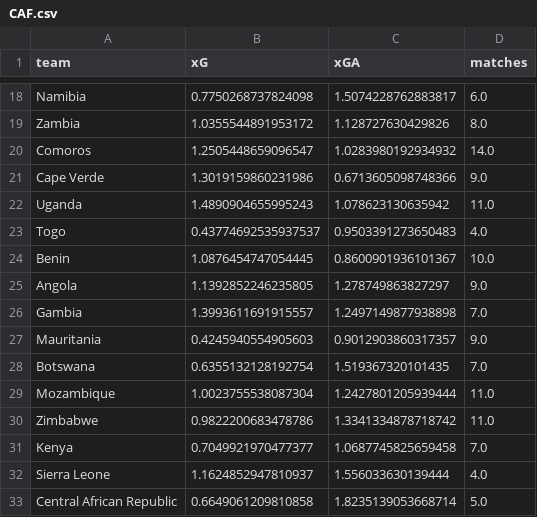
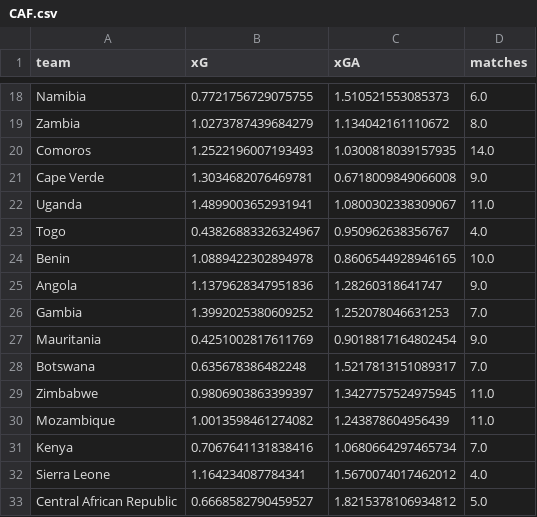
Before and after one commit to albertovth/football_predictor, a CSV file: data/intermediate/confed/CAF.csv, drawn as a sheet; only a part is shown, gaps mark what is left out; removed rows and columns are numbered as before the commit, all else as after; the diff covers the shown part only; the diff names each change by its address in the sheet, - before the commit and + after, or states it on an @@ line.

```diff
--- a/data/intermediate/confed/CAF.csv
+++ b/data/intermediate/confed/CAF.csv
-B18 (xG): 0.7750268737824098
+B18 (xG): 0.7721756729075755
-C18 (xGA): 1.5074228762883817
+C18 (xGA): 1.510521553085373
-B19 (xG): 1.0355544891953172
+B19 (xG): 1.0273787439684279
-C19 (xGA): 1.128727630429826
+C19 (xGA): 1.134042161110672
-B20 (xG): 1.2505448659096547
+B20 (xG): 1.2522196007193493
-C20 (xGA): 1.0283980192934932
+C20 (xGA): 1.0300818039157935
-B21 (xG): 1.3019159860231986
+B21 (xG): 1.3034682076469781
-C21 (xGA): 0.6713605098748366
+C21 (xGA): 0.6718009849066008
-B22 (xG): 1.4890904655995243
+B22 (xG): 1.4899003652931941
-C22 (xGA): 1.078623130635942
+C22 (xGA): 1.0800302338309067
-B23 (xG): 0.43774692535937537
+B23 (xG): 0.43826883326324967
-C23 (xGA): 0.9503391273650483
+C23 (xGA): 0.950962638356767
-B24 (xG): 1.0876454747054445
+B24 (xG): 1.0889422302894978
-C24 (xGA): 0.8600901936101367
+C24 (xGA): 0.8606544928946165
-B25 (xG): 1.1392852246235805
+B25 (xG): 1.1379628347951836
-C25 (xGA): 1.278749863827297
+C25 (xGA): 1.28260318641747
-B26 (xG): 1.3993611691915557
+B26 (xG): 1.3992025380609252
-C26 (xGA): 1.2497149877938898
+C26 (xGA): 1.252078046631253
-B27 (xG): 0.4245940554905603
+B27 (xG): 0.4251002817611769
-C27 (xGA): 0.9012903860317357
+C27 (xGA): 0.9018817164802454
-B28 (xG): 0.6355132128192754
+B28 (xG): 0.635678386482248
-C28 (xGA): 1.519367320101435
+C28 (xGA): 1.5217813151089317
-row 29: Mozambique | 1.0023755538087304 | 1.2427801205939444 | 11.0
-B29 (xG): 0.9822200683478786
+B29 (xG): 0.9806903863399397
-C29 (xGA): 1.3341334878718742
+C29 (xGA): 1.3427757524975945
+row 30: Mozambique | 1.0013598461274082 | 1.243878604956439 | 11.0
-B31 (xG): 0.7049921970477377
+B31 (xG): 0.7067641131838416
-C31 (xGA): 1.0687745825659458
+C31 (xGA): 1.0680664297465734
-B32 (xG): 1.1624852947810937
+B32 (xG): 1.164234087784341
-C32 (xGA): 1.556033630139444
+C32 (xGA): 1.5670074017462012
-B33 (xG): 0.6649061209810858
+B33 (xG): 0.6668582790459527
-C33 (xGA): 1.8235139053668714
+C33 (xGA): 1.8215378106934812
```
Also changed, not shown: 3 added rows, 3 removed rows and 68 edited cells elsewhere in this file, data/config/priors/spi_global_rankings_intl_26_5_2025.csv, data/intermediate/confed/AFC.csv, 8 other files.
